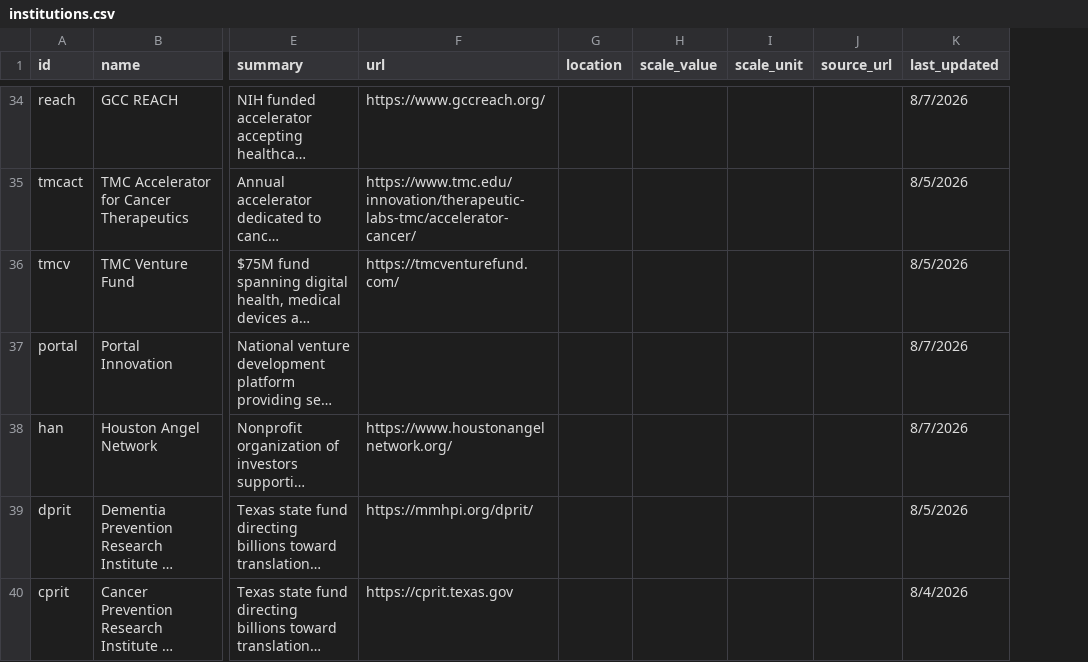
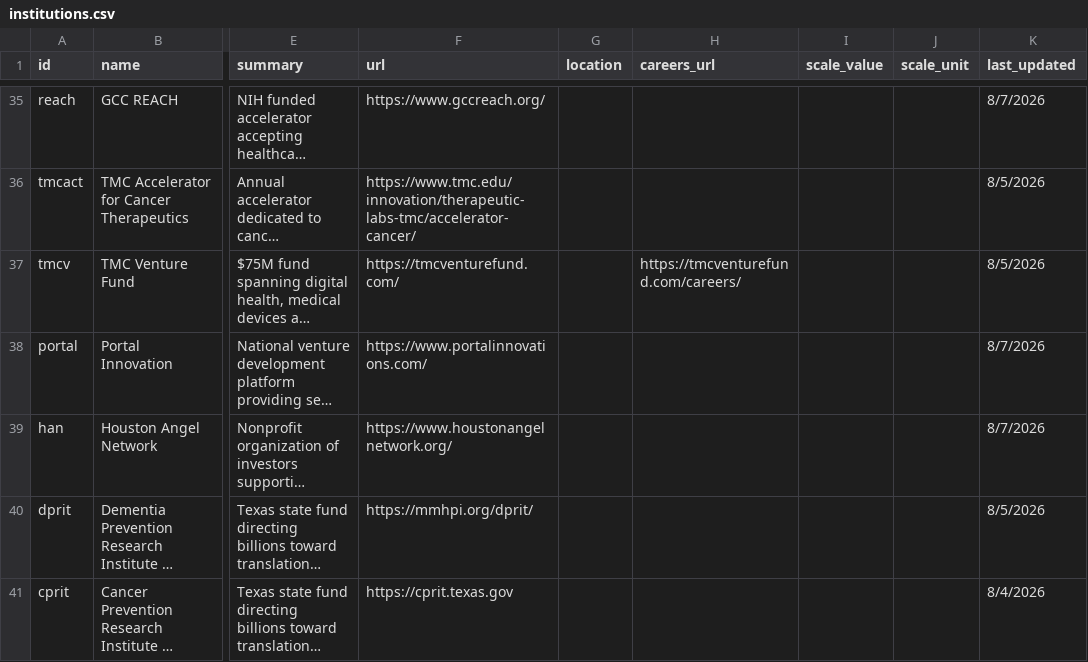
Before and after one commit to kat-does-biotech/houston-biotech-map, a CSV file: data/institutions.csv, drawn as a sheet; only a part is shown, gaps mark what is left out; long unchanged cells end in …; removed rows and columns are numbered as before the commit, all else as after; the diff covers the shown part only; the diff names each change by its address in the sheet, - before the commit and + after, or states it on an @@ line.

```diff
--- a/data/institutions.csv
+++ b/data/institutions.csv
+column H (careers_url), row 37: https://tmcventurefund.com/careers/
-column J (source_url), empty
-F38 (url): (empty)
+F38 (url): https://www.portalinnovations.com/
```
Also changed, not shown: 2 added rows and 6 edited cells elsewhere in this file, data/edges.csv.
